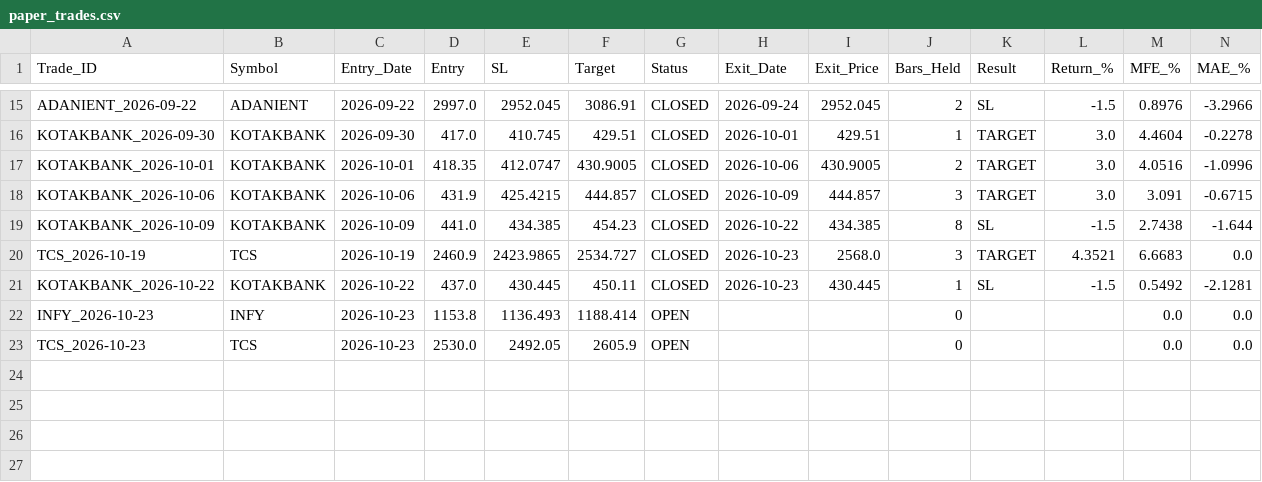
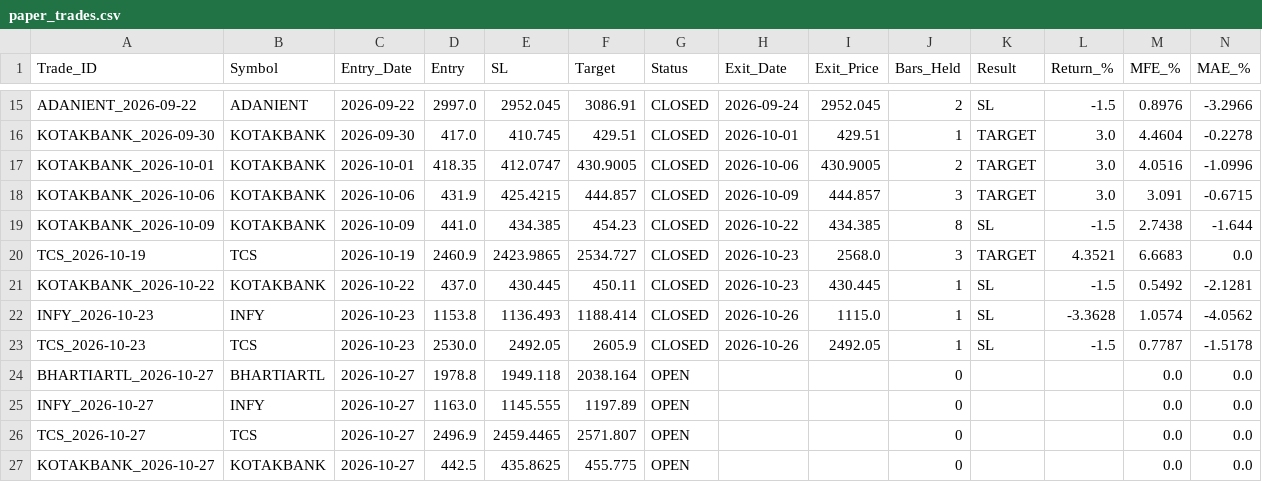
Before and after one commit to vedika-ali/mahendra, a CSV file: paper_trades.csv, drawn as a sheet; only a part is shown, gaps mark what is left out.

```diff
--- a/paper_trades.csv
+++ b/paper_trades.csv
@@ -21,3 +21,7 @@ TCS_2026-10-19,TCS,2026-10-19,2460.9,2423.9865,2534.727,CLOSED,2026-10-23,2568.0
 KOTAKBANK_2026-10-22,KOTAKBANK,2026-10-22,437.0,430.445,450.11,CLOSED,2026-10-23,430.445,1,SL,-1.5,0.5492,-2.1281
-INFY_2026-10-23,INFY,2026-10-23,1153.8,1136.493,1188.414,OPEN,,,0,,,0.0,0.0
-TCS_2026-10-23,TCS,2026-10-23,2530.0,2492.05,2605.9,OPEN,,,0,,,0.0,0.0
+INFY_2026-10-23,INFY,2026-10-23,1153.8,1136.493,1188.414,CLOSED,2026-10-26,1115.0,1,SL,-3.3628,1.0574,-4.0562
+TCS_2026-10-23,TCS,2026-10-23,2530.0,2492.05,2605.9,CLOSED,2026-10-26,2492.05,1,SL,-1.5,0.7787,-1.5178
+BHARTIARTL_2026-10-27,BHARTIARTL,2026-10-27,1978.8,1949.118,2038.164,OPEN,,,0,,,0.0,0.0
+INFY_2026-10-27,INFY,2026-10-27,1163.0,1145.555,1197.89,OPEN,,,0,,,0.0,0.0
+TCS_2026-10-27,TCS,2026-10-27,2496.9,2459.4465,2571.807,OPEN,,,0,,,0.0,0.0
+KOTAKBANK_2026-10-27,KOTAKBANK,2026-10-27,442.5,435.8625,455.775,OPEN,,,0,,,0.0,0.0
```
